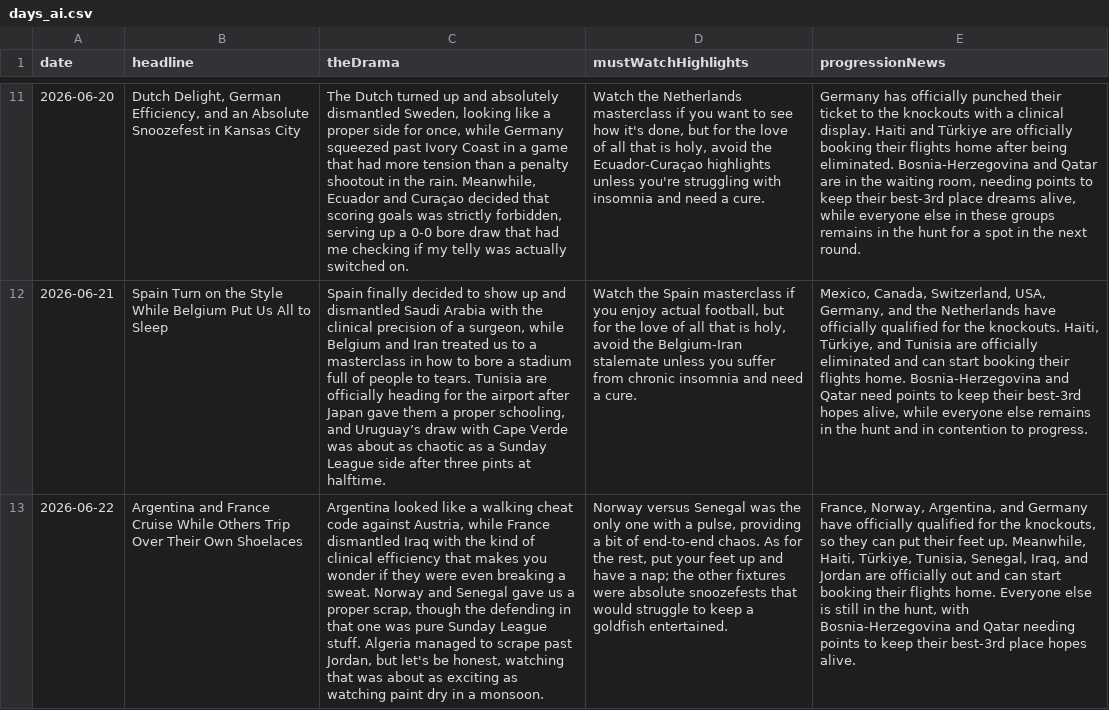
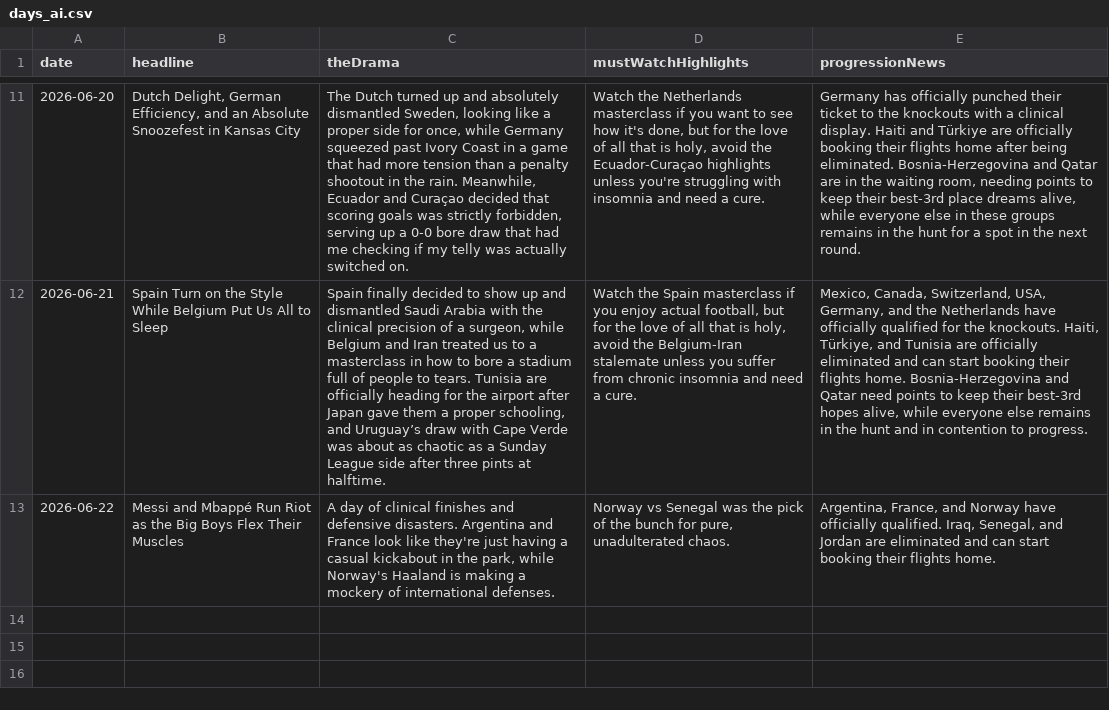
Before and after one commit to bhaisbhai/worldcup2026, a CSV file: public/assets/ai/csv/days_ai.csv, drawn as a sheet; only a part is shown, gaps mark what is left out; the diff names each change by its address in the sheet, - before the commit and + after, or states it on an @@ line.

```diff
--- a/public/assets/ai/csv/days_ai.csv
+++ b/public/assets/ai/csv/days_ai.csv
-B13 (headline): Argentina and France Cruise While Others Trip Over Their Own Shoelaces
+B13 (headline): Messi and Mbappé Run Riot as the Big Boys Flex Their Muscles
-C13 (theDrama): Argentina looked like a walking cheat code against Austria, while France dismantled Iraq with the kind of clinical efficiency that makes you wonder if they were even breaking a sweat. Norway and Senegal gave us a proper scrap, though the defending in that one was pure Sunday League stuff. Algeria managed to scrape past Jordan, but let's be honest, watching that was about as exciting as watching paint dry in a monsoon.
+C13 (theDrama): A day of clinical finishes and defensive disasters. Argentina and France look like they're just having a casual kickabout in the park, while Norway's Haaland is making a mockery of international defenses.
-D13 (mustWatchHighlights): Norway versus Senegal was the only one with a pulse, providing a bit of end-to-end chaos. As for the rest, put your feet up and have a nap; the other fixtures were absolute snoozefests that would struggle to keep a goldfish entertained.
+D13 (mustWatchHighlights): Norway vs Senegal was the pick of the bunch for pure, unadulterated chaos.
-E13 (progressionNews): France, Norway, Argentina, and Germany have officially qualified for the knockouts, so they can put their feet up. Meanwhile, Haiti, Türkiye, Tunisia, Senegal, Iraq, and Jordan are officially out and can start booking their flights home. Everyone else is still in the hunt, with Bosnia-Herzegovina and Qatar needing points to keep their best-3rd place hopes alive.
+E13 (progressionNews): Argentina, France, and Norway have officially qualified. Iraq, Senegal, and Jordan are eliminated and can start booking their flights home.
```
Also changed, not shown: public/assets/ai/csv/matches_ai.csv, public/assets/ai/csv/teams_ai.csv, 3 other files.
